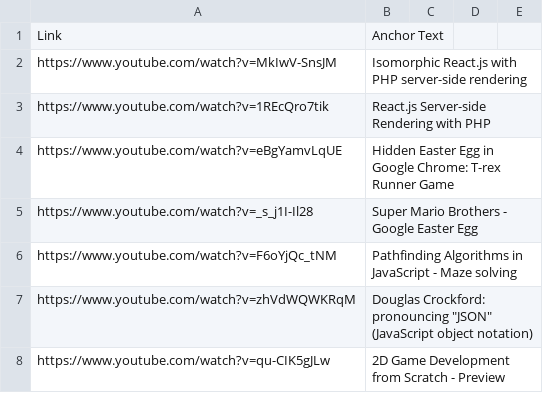
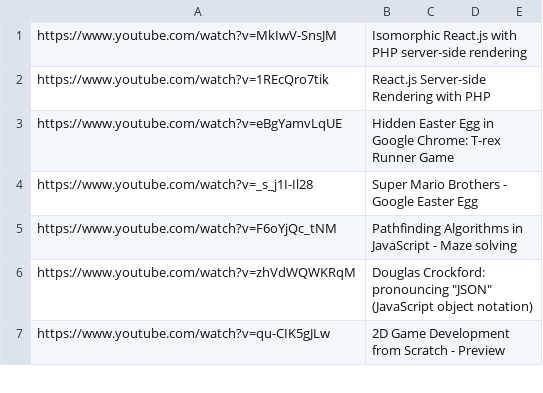
Before and after one commit to AnnaBurova/my--links, a CSV file: bookmarks/youtube-web-1_channels/Easy_Learn_Tutorial.csv, drawn as a sheet; only a part is shown; the diff names each change by its address in the sheet, - before the commit and + after, or states it on an @@ line.

Commit message:
Update Easy_Learn_Tutorial.csv

```diff
--- a/bookmarks/youtube-web-1_channels/Easy_Learn_Tutorial.csv
+++ b/bookmarks/youtube-web-1_channels/Easy_Learn_Tutorial.csv
-row 1: Link | Anchor Text
```
